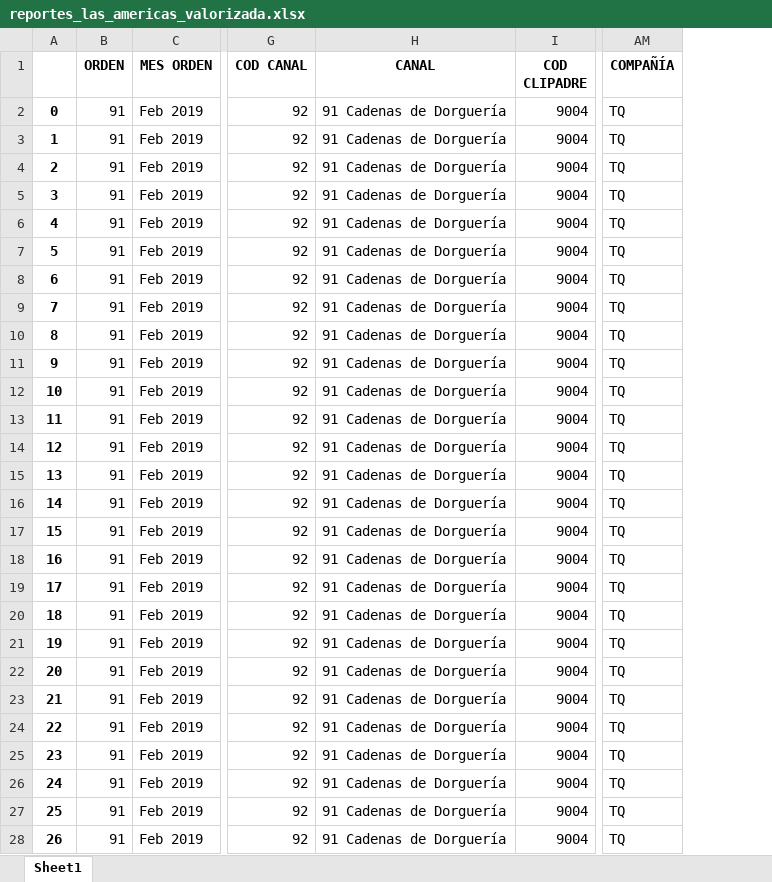
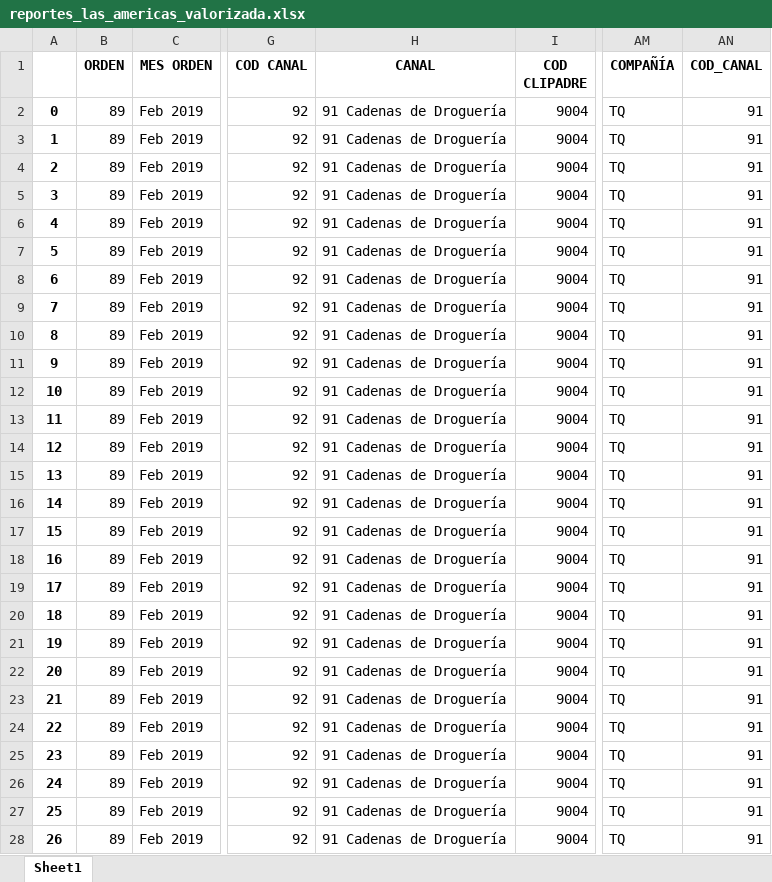
Before and after one commit to juansuva/evacuacion, an Excel workbook: salida/reportes_las_americas_valorizada.xlsx, sheet Sheet1, drawn as a sheet; only a part is shown, gaps mark what is left out; values as stored, in another font and other column widths than the file's, no borders; the diff covers the shown part only; the diff names each change by its address in the sheet, - before the commit and + after, or states it on an @@ line.

```diff
--- a/salida/reportes_las_americas_valorizada.xlsx (sheet Sheet1)
+++ b/salida/reportes_las_americas_valorizada.xlsx (sheet Sheet1)
+column AN (COD_CANAL), rows 2-28: all 91
-B2:B28 (ORDEN): 91
+B2:B28 (ORDEN): 89
-H2:H28 (CANAL): 91 Cadenas de Dorguería
+H2:H28 (CANAL): 91 Cadenas de Droguería
```
Also changed, not shown: 492 edited cells elsewhere in this sheet, salida/CONSOLIDADO_LAS_AMERICAS.xlsx, 1 other file.
